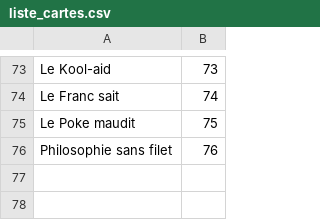
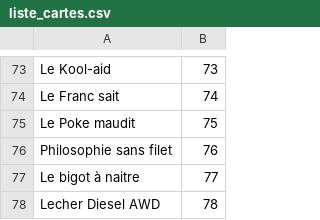
Before and after one commit to k3t0warri0r-coder/k3t0warri0r-coder.github.io, a CSV file: liste_cartes.csv, drawn as a sheet; only a part is shown, gaps mark what is left out.

```diff
--- a/liste_cartes.csv
+++ b/liste_cartes.csv
@@ -76 +76,3 @@ Le Poke maudit,75
 Philosophie sans filet,76
+Le bigot à naitre,77
+Lecher Diesel AWD,78
```
Also changed, not shown: 4 other files.
